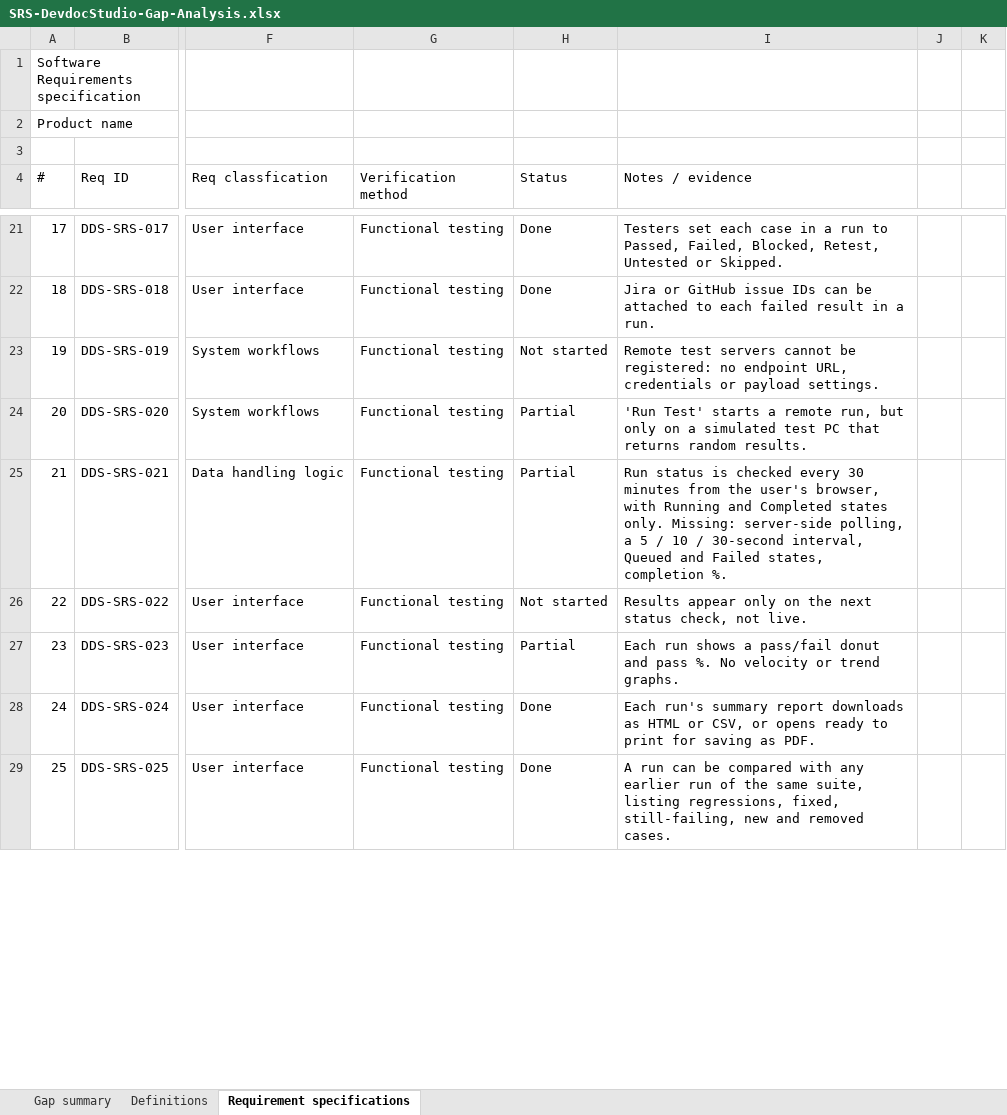
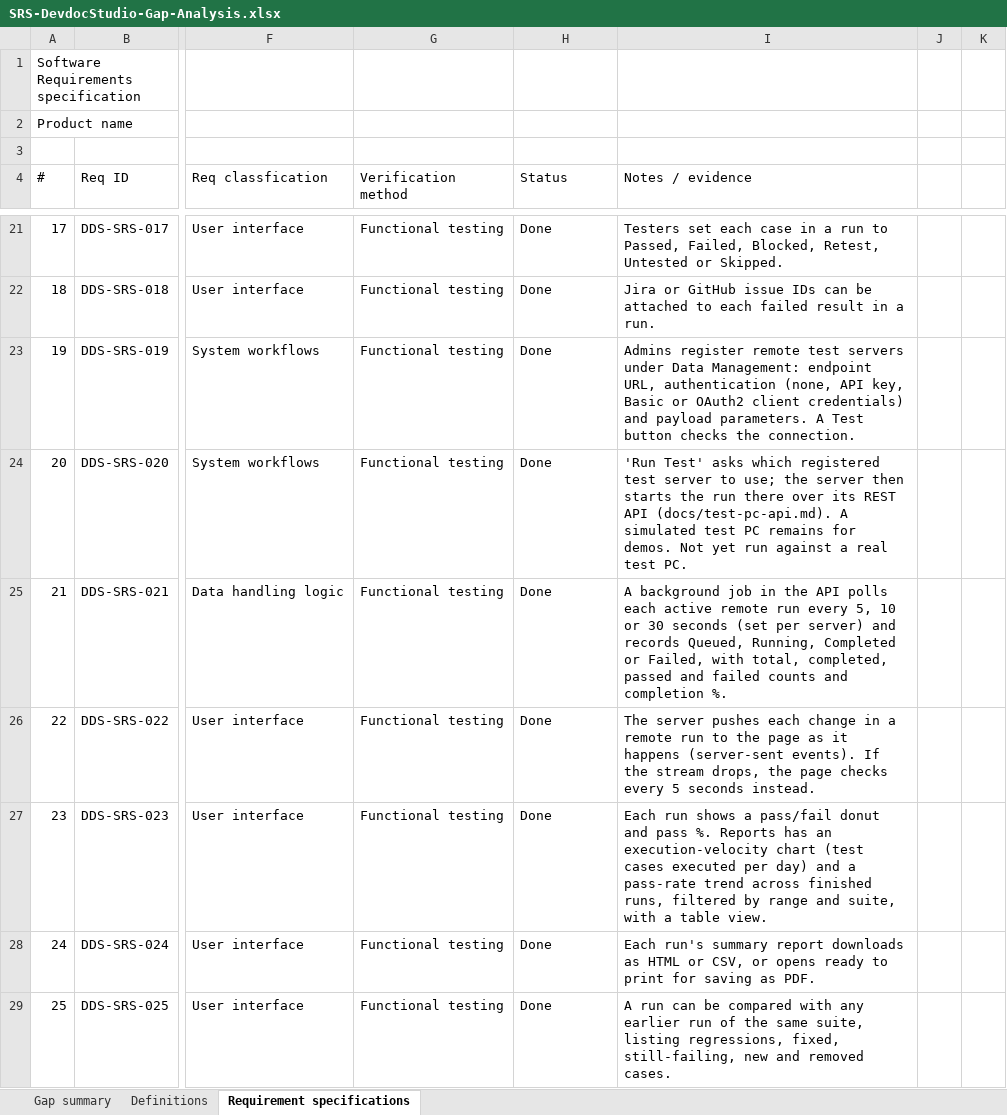
Before and after one commit to karthikbalaji1650/devdoc.prototype, an Excel workbook: docs/planning/SRS-DevdocStudio-Gap-Analysis.xlsx, sheet Requirement specifications, drawn as a sheet; only a part is shown, gaps mark what is left out; values as stored, in another font and other column widths than the file's, no cell formats; the diff covers the shown part only; the diff names each change by its address in the sheet, - before the commit and + after, or states it on an @@ line.

```diff
--- a/docs/planning/SRS-DevdocStudio-Gap-Analysis.xlsx (sheet Requirement specifications)
+++ b/docs/planning/SRS-DevdocStudio-Gap-Analysis.xlsx (sheet Requirement specifications)
-H23 (Status): Not started
+H23 (Status): Done
-I23 (Notes / evidence): Remote test servers cannot be registered: no endpoint URL, credentials or payload settings.
+I23 (Notes / evidence): Admins register remote test servers under Data Management: endpoint URL, authentication (none, API key, Basic or OAuth2 client credentials) and payload parameters. A Test button checks the connection.
-H24:H25 (Status): Partial
+H24:H25 (Status): Done
-I24 (Notes / evidence): 'Run Test' starts a remote run, but only on a simulated test PC that returns random results.
+I24 (Notes / evidence): 'Run Test' asks which registered test server to use; the server then starts the run there over its REST API (docs/test-pc-api.md). A simulated test PC remains for demos. Not yet run against a real test PC.
-I25 (Notes / evidence): Run status is checked every 30 minutes from the user's browser, with Running and Completed states only. Missing: server-side polling, a 5 / 10 / 30-second interval, Queued and Failed states, completion %.
+I25 (Notes / evidence): A background job in the API polls each active remote run every 5, 10 or 30 seconds (set per server) and records Queued, Running, Completed or Failed, with total, completed, passed and failed counts and completion %.
-H26 (Status): Not started
+H26 (Status): Done
-I26 (Notes / evidence): Results appear only on the next status check, not live.
+I26 (Notes / evidence): The server pushes each change in a remote run to the page as it happens (server-sent events). If the stream drops, the page checks every 5 seconds instead.
-H27 (Status): Partial
+H27 (Status): Done
-I27 (Notes / evidence): …pass %. No velocity or trend graphs.
+I27 (Notes / evidence): …pass %. Reports has an execution-velocity chart (test cases executed per day) and a pass-rate trend across finished runs, filtered by range and suite, with a table view.
```
Also changed, not shown: 18 edited cells elsewhere in this sheet, sheet Gap summary, cell formats, 3 other files.
